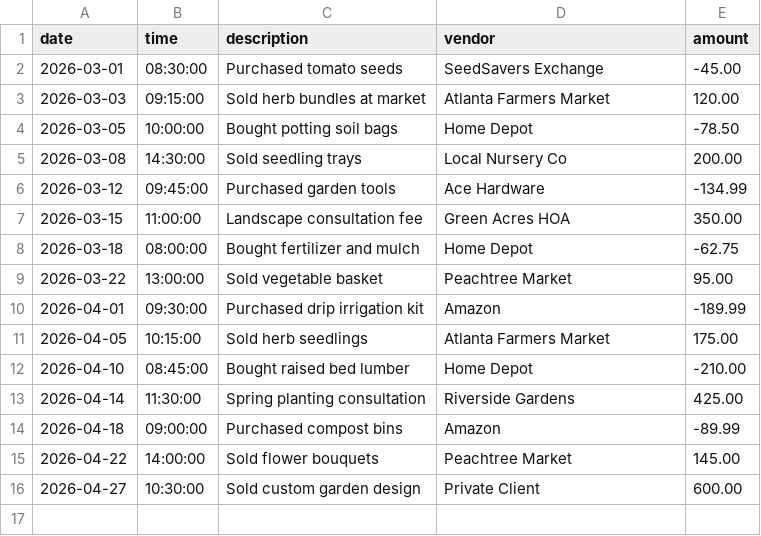
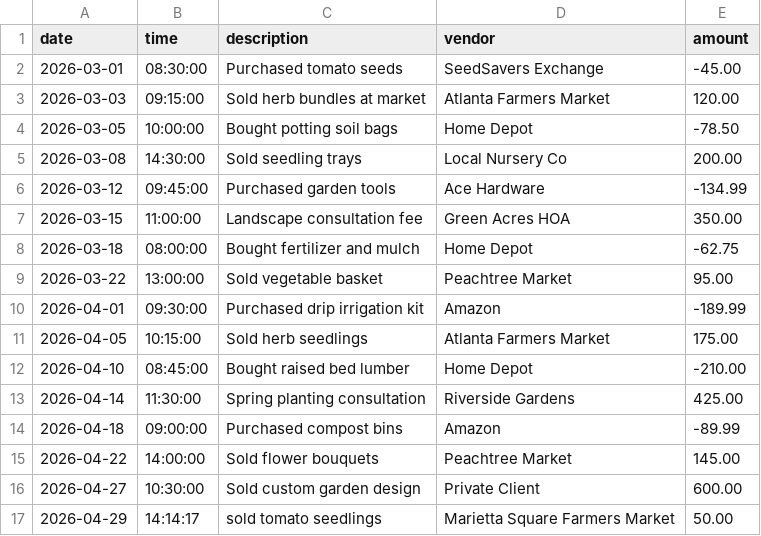
Before and after one commit to sourpunchlover/accounting-ledger-application, a CSV file: src/main/resources/transactions.csv, drawn as a sheet.

```diff
--- a/src/main/resources/transactions.csv
+++ b/src/main/resources/transactions.csv
@@ -16 +16,2 @@ date|time|description|vendor|amount
 2026-04-27|10:30:00|Sold custom garden design|Private Client|600.00
+2026-04-29|14:14:17|sold tomato seedlings|Marietta Square Farmers Market|50.00
```
Also changed, not shown: 1 other file.
